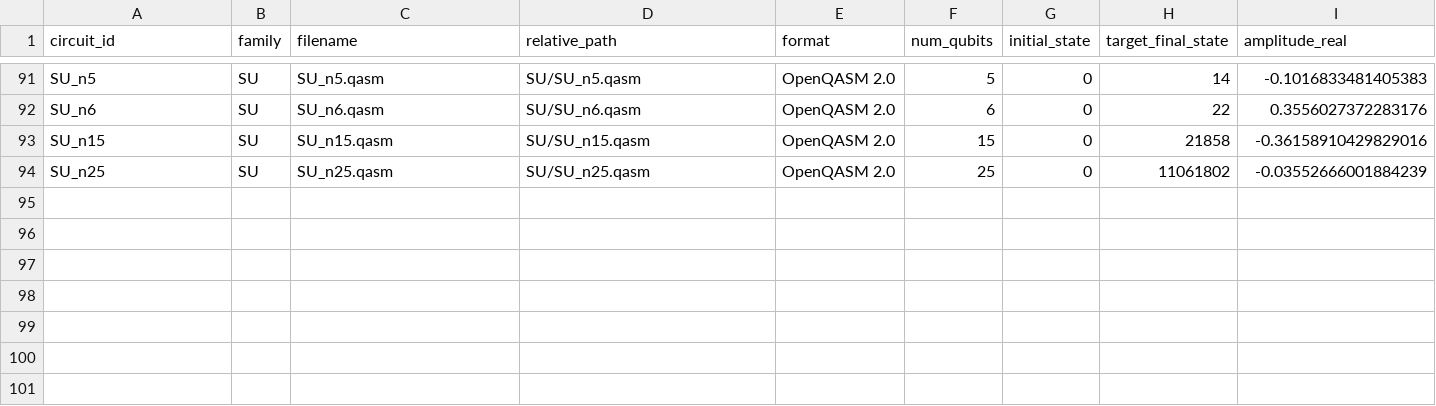
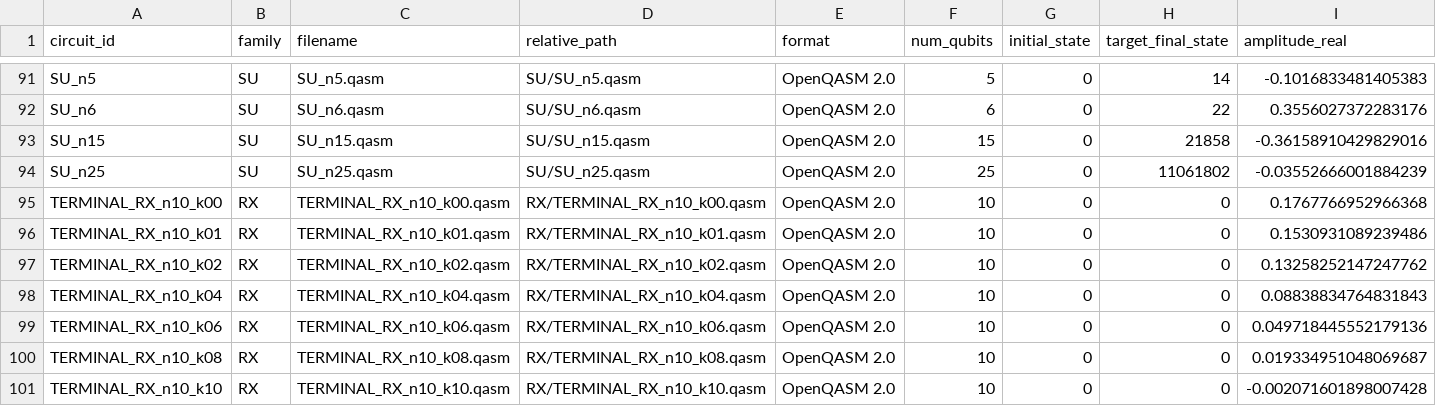
Before and after one commit to luisps/QUPath_circuits, a CSV file: catalog.csv, drawn as a sheet; only a part is shown, gaps mark what is left out; rows hold the shown columns only; the diff names each change by its address in the sheet, - before the commit and + after, or states it on an @@ line.

Commit message:
RX circuits

```diff
--- a/catalog.csv
+++ b/catalog.csv
+row 95: TERMINAL_RX_n10_k00 | RX | TERMINAL_RX_n10_k00.qasm | RX/TERMINAL_RX_n10_k00.qasm | OpenQASM 2.0 | 10 | 0 | 0 | 0.1767766952966368
+row 96: TERMINAL_RX_n10_k01 | RX | TERMINAL_RX_n10_k01.qasm | RX/TERMINAL_RX_n10_k01.qasm | OpenQASM 2.0 | 10 | 0 | 0 | 0.1530931089239486
+row 97: TERMINAL_RX_n10_k02 | RX | TERMINAL_RX_n10_k02.qasm | RX/TERMINAL_RX_n10_k02.qasm | OpenQASM 2.0 | 10 | 0 | 0 | 0.13258252147247762
+row 98: TERMINAL_RX_n10_k04 | RX | TERMINAL_RX_n10_k04.qasm | RX/TERMINAL_RX_n10_k04.qasm | OpenQASM 2.0 | 10 | 0 | 0 | 0.08838834764831843
+row 99: TERMINAL_RX_n10_k06 | RX | TERMINAL_RX_n10_k06.qasm | RX/TERMINAL_RX_n10_k06.qasm | OpenQASM 2.0 | 10 | 0 | 0 | 0.049718445552179136
+row 100: TERMINAL_RX_n10_k08 | RX | TERMINAL_RX_n10_k08.qasm | RX/TERMINAL_RX_n10_k08.qasm | OpenQASM 2.0 | 10 | 0 | 0 | 0.019334951048069687
+row 101: TERMINAL_RX_n10_k10 | RX | TERMINAL_RX_n10_k10.qasm | RX/TERMINAL_RX_n10_k10.qasm | OpenQASM 2.0 | 10 | 0 | 0 | -0.002071601898007428
```
Also changed, not shown: 9 other files.
